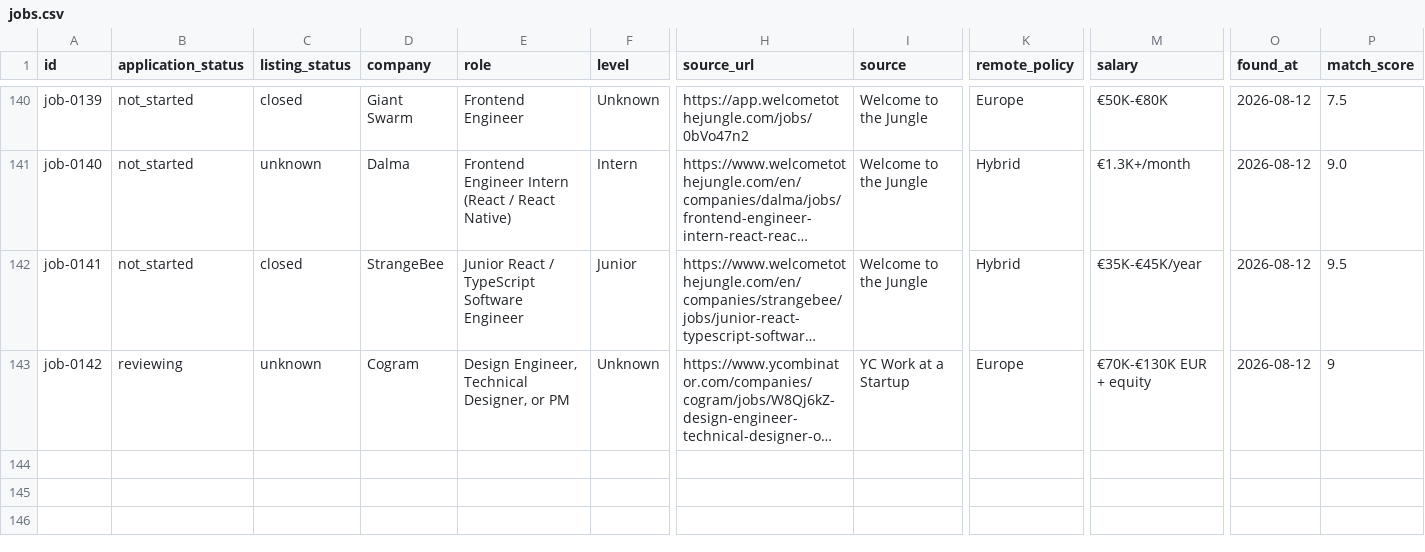
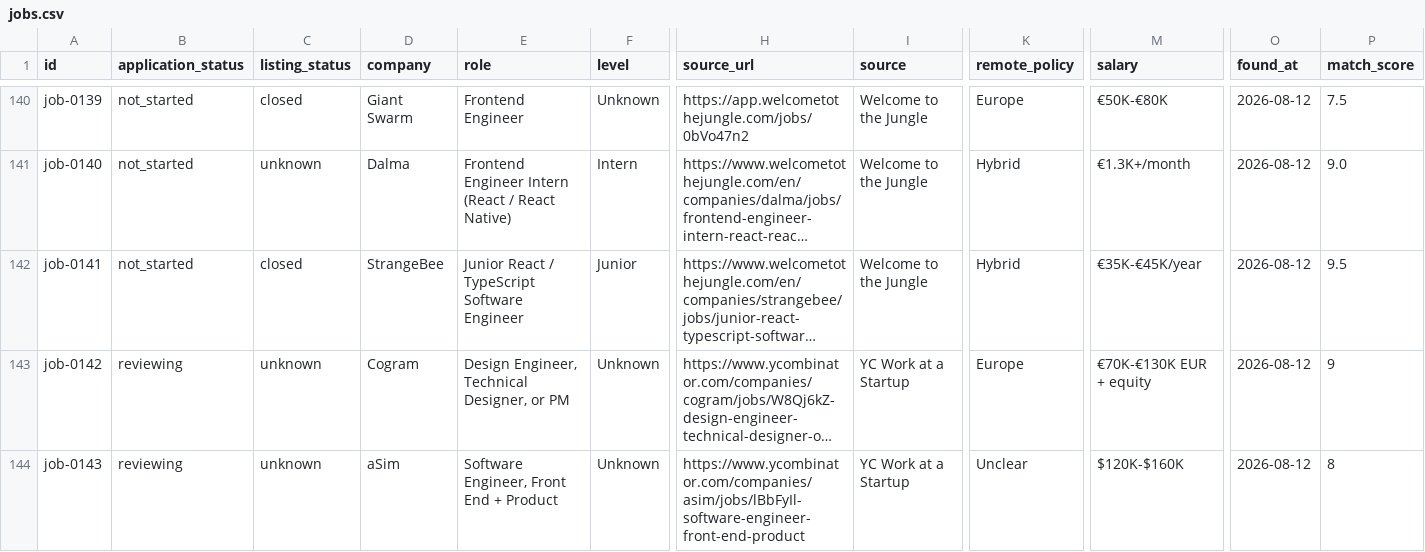
Before and after one commit to stupidkubik/job-searcher, a CSV file: data/jobs.csv, drawn as a sheet; only a part is shown, gaps mark what is left out; long unchanged cells end in …; rows hold the shown columns only; the diff names each change by its address in the sheet, - before the commit and + after, or states it on an @@ line.

```diff
--- a/data/jobs.csv
+++ b/data/jobs.csv
+row 144: job-0143 | reviewing | unknown | aSim | Software Engineer, Front End + Product | Unknown | https://www.ycombinator.com/companies/asim/jobs/lBbFyIl-software-engineer-front-end-product | YC Work at a Startup | Unclear | $120K-$160K | 2026-08-12 | 8
```
Also changed, not shown: data/job_sources.csv, 3 other files.
